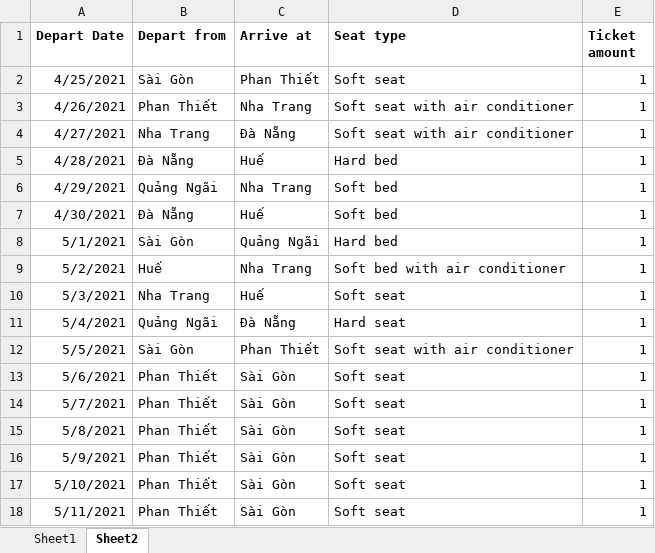
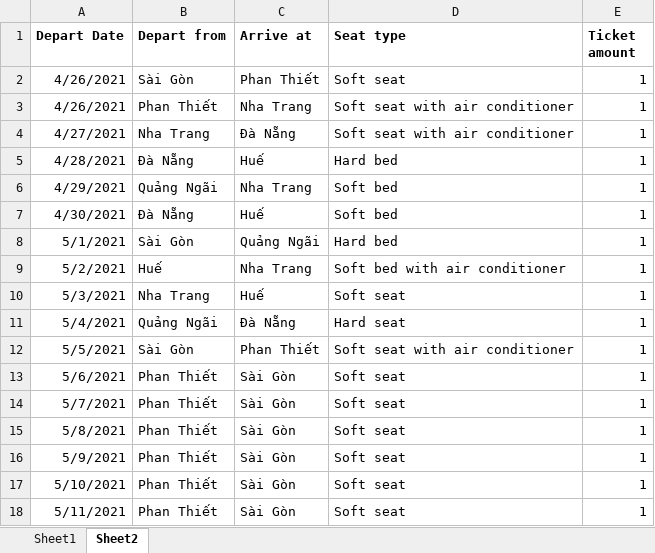
Before and after one commit to sattdn21-01-02/selenium-minh2, an Excel workbook: src/main/resources/BookSelenium.xlsx, sheet Sheet2, drawn as a sheet; values as stored, in another font and other column widths than the file's, no borders; the diff names each change by its address in the sheet, - before the commit and + after, or states it on an @@ line.

Commit message:
add 2 arraylist for get data use bookticket

```diff
--- a/src/main/resources/BookSelenium.xlsx (sheet Sheet2)
+++ b/src/main/resources/BookSelenium.xlsx (sheet Sheet2)
-A2 (Depart Date): 4/25/2021
+A2 (Depart Date): 4/26/2021
```
Also changed, not shown: 3 other files.
